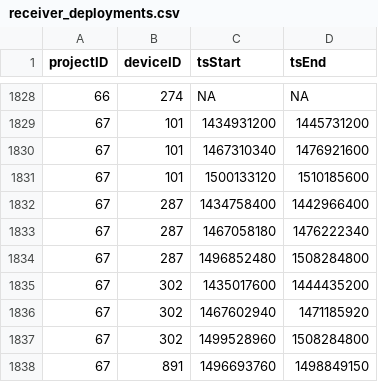
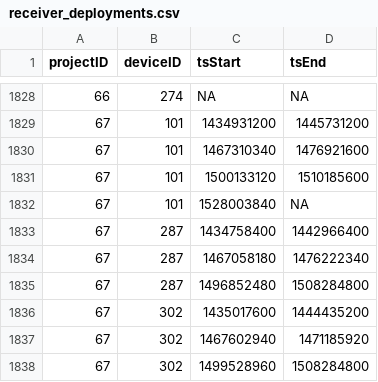
Before and after one commit to jbrzusto/motus-metadata-history, a CSV file: receiver_deployments.csv, drawn as a sheet; only a part is shown, gaps mark what is left out; the shorter side is filled out with more unchanged rows.

```diff
--- a/receiver_deployments.csv
+++ b/receiver_deployments.csv
@@ -1831,2 +1831,3 @@
 67,101,1500133120,1510185600
+67,101,1528003840,NA
 67,287,1434758400,1442966400
```
Also changed, not shown: tag_deployments.csv, tags.csv.
